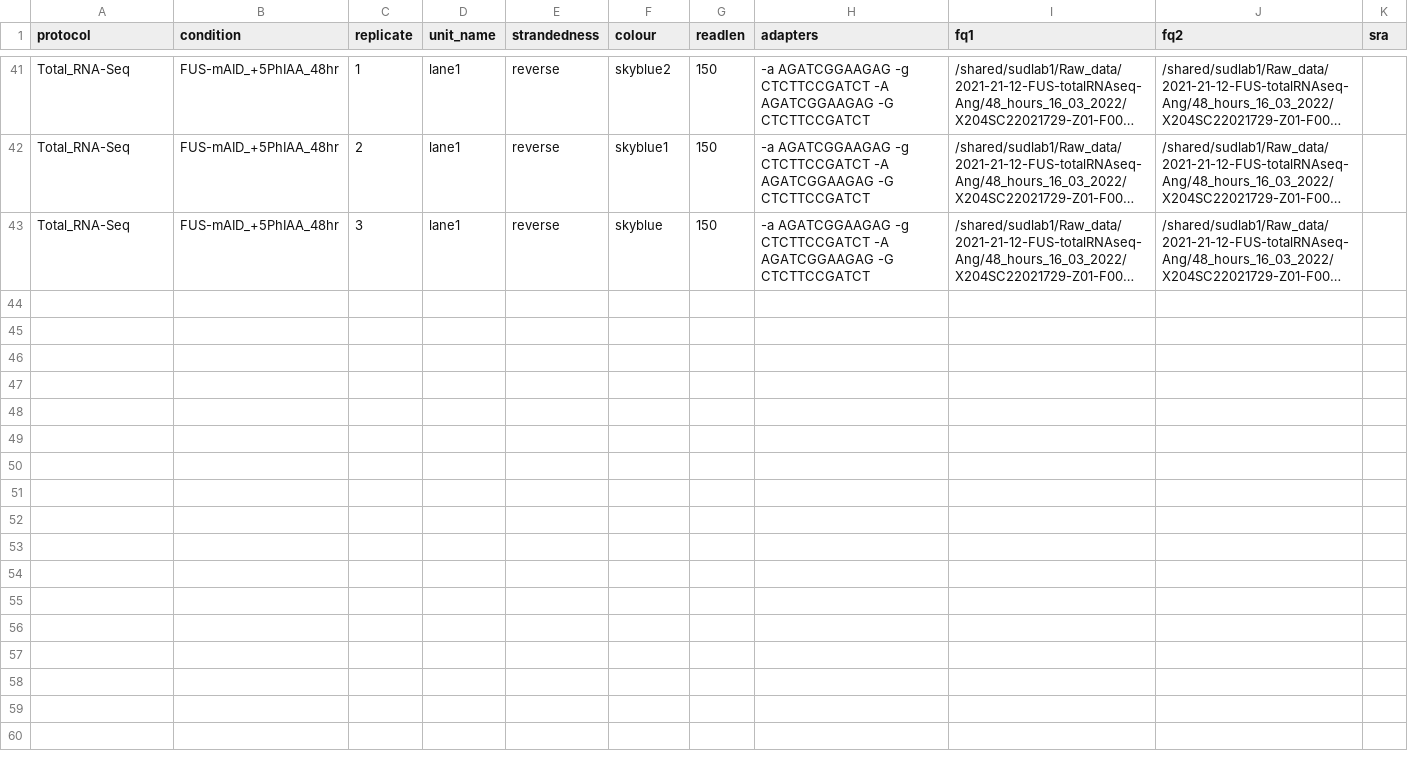
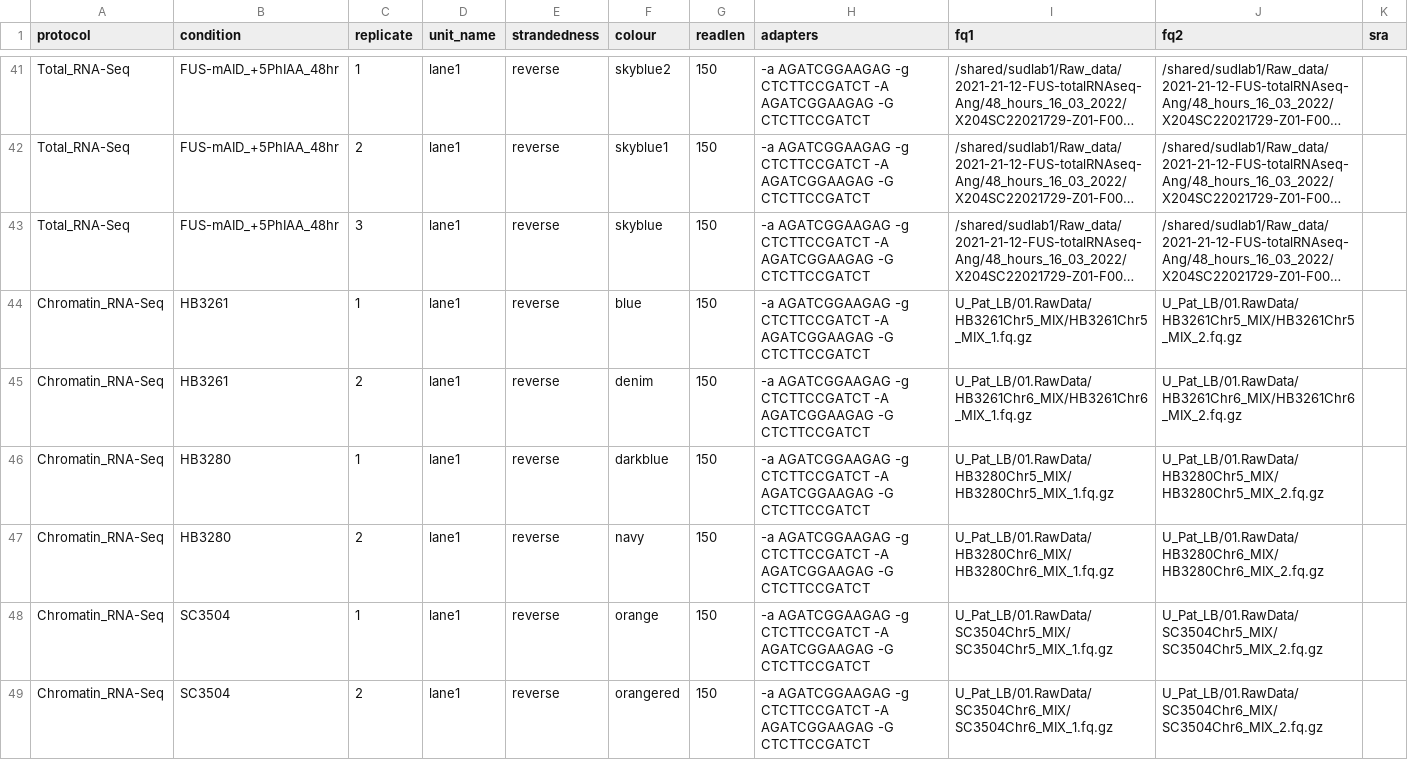
Before and after one commit to AngLi9849/RNASeqSnakemake, a TSV file: config/samples.tsv, drawn as a sheet; only a part is shown, gaps mark what is left out; long unchanged cells end in …; the diff names each change by its address in the sheet, - before the commit and + after, or states it on an @@ line.

```diff
--- a/config/samples.tsv
+++ b/config/samples.tsv
+row 44: Chromatin_RNA-Seq | HB3261 | 1 | lane1 | reverse | blue | 150 | -a AGATCGGAAGAG -g CTCTTCCGATCT -A AGATCGGAAGAG -G CTCTTCCGATCT | U_Pat_LB/01.RawData/HB3261Chr5_MIX/HB3261Chr5_MIX_1.fq.gz | U_Pat_LB/01.RawData/HB3261Chr5_MIX/HB3261Chr5_MIX_2.fq.gz
+row 45: Chromatin_RNA-Seq | HB3261 | 2 | lane1 | reverse | denim | 150 | -a AGATCGGAAGAG -g CTCTTCCGATCT -A AGATCGGAAGAG -G CTCTTCCGATCT | U_Pat_LB/01.RawData/HB3261Chr6_MIX/HB3261Chr6_MIX_1.fq.gz | U_Pat_LB/01.RawData/HB3261Chr6_MIX/HB3261Chr6_MIX_2.fq.gz
+row 46: Chromatin_RNA-Seq | HB3280 | 1 | lane1 | reverse | darkblue | 150 | -a AGATCGGAAGAG -g CTCTTCCGATCT -A AGATCGGAAGAG -G CTCTTCCGATCT | U_Pat_LB/01.RawData/HB3280Chr5_MIX/HB3280Chr5_MIX_1.fq.gz | U_Pat_LB/01.RawData/HB3280Chr5_MIX/HB3280Chr5_MIX_2.fq.gz
+row 47: Chromatin_RNA-Seq | HB3280 | 2 | lane1 | reverse | navy | 150 | -a AGATCGGAAGAG -g CTCTTCCGATCT -A AGATCGGAAGAG -G CTCTTCCGATCT | U_Pat_LB/01.RawData/HB3280Chr6_MIX/HB3280Chr6_MIX_1.fq.gz | U_Pat_LB/01.RawData/HB3280Chr6_MIX/HB3280Chr6_MIX_2.fq.gz
+row 48: Chromatin_RNA-Seq | SC3504 | 1 | lane1 | reverse | orange | 150 | -a AGATCGGAAGAG -g CTCTTCCGATCT -A AGATCGGAAGAG -G CTCTTCCGATCT | U_Pat_LB/01.RawData/SC3504Chr5_MIX/SC3504Chr5_MIX_1.fq.gz | U_Pat_LB/01.RawData/SC3504Chr5_MIX/SC3504Chr5_MIX_2.fq.gz
+row 49: Chromatin_RNA-Seq | SC3504 | 2 | lane1 | reverse | orangered | 150 | -a AGATCGGAAGAG -g CTCTTCCGATCT -A AGATCGGAAGAG -G CTCTTCCGATCT | U_Pat_LB/01.RawData/SC3504Chr6_MIX/SC3504Chr6_MIX_1.fq.gz | U_Pat_LB/01.RawData/SC3504Chr6_MIX/SC3504Chr6_MIX_2.fq.gz
```
Also changed, not shown: 8 other files.
